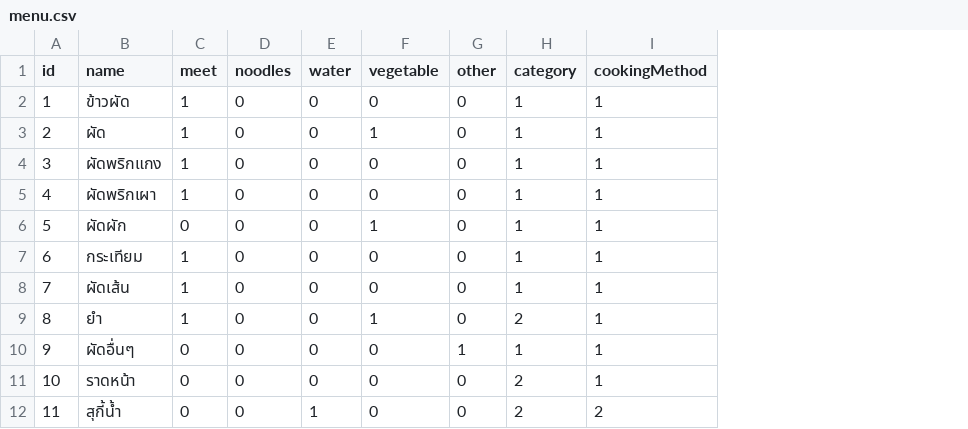
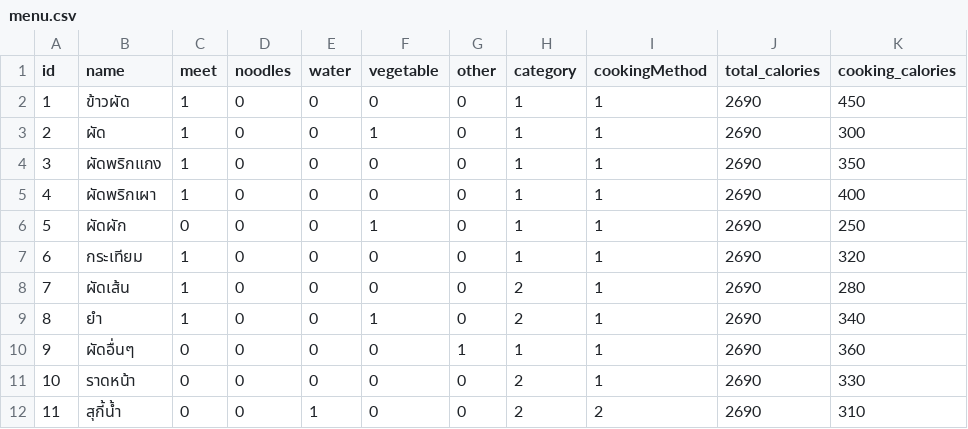
Before and after one commit to SkylabMak/androidProject, a CSV file: app/src/main/res/raw/menu.csv, drawn as a sheet; the diff names each change by its address in the sheet, - before the commit and + after, or states it on an @@ line.

```diff
--- a/app/src/main/res/raw/menu.csv
+++ b/app/src/main/res/raw/menu.csv
+column J (total_calories), rows 2-12: all 2690
+column K (cooking_calories), rows 2-12: 450 | 300 | 350 | 400 | 250 | 320 | 280 | 340 | 360 | 330 | 310
-H8 (category): 1
+H8 (category): 2
```
Also changed, not shown: 15 other files.
